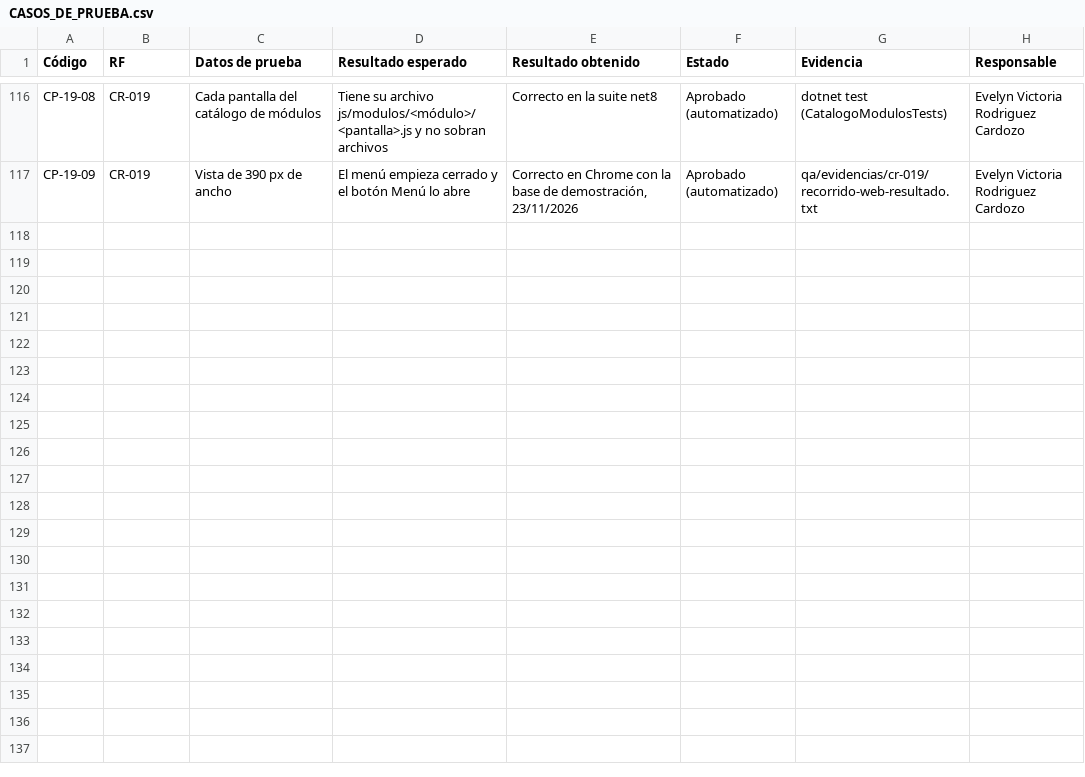
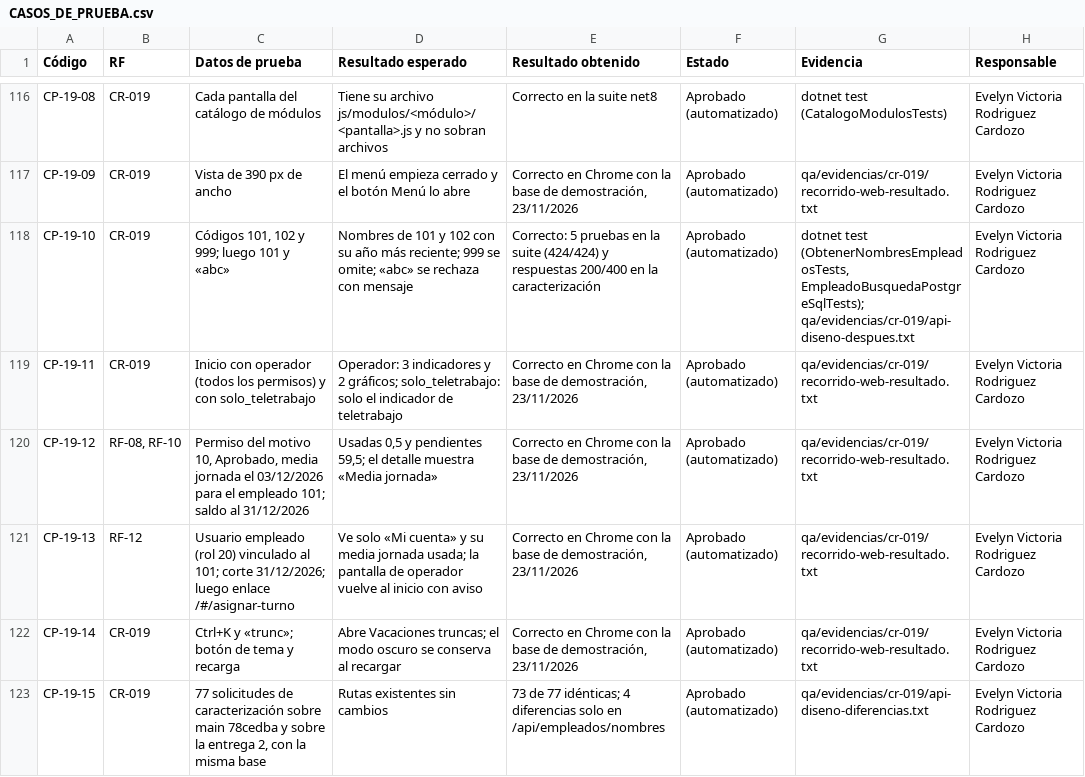
Before and after one commit to Nidka/RRHH, a CSV file: docs/t3/CASOS_DE_PRUEBA.csv, drawn as a sheet; only a part is shown, gaps mark what is left out.

Commit message:
docs(CR-019): evidencias del diseño moderno y corrección de la ficha anterior
- Caracterización de la API frente a 78cedba (73/77 idénticas), recorrido
  en Chrome 61/61 y capturas nuevas (incluye modo oscuro, rol empleado y
  celular).
- Corrige la ficha de la entrega 1: el operador abrió 14 pantallas, no 15;
  la 15.ª es la autoconsulta y ahora sí se recorre con el usuario empleado.
- Spec CR-019 (entrega 2), CHANGELOG y casos CP-19-10 a CP-19-15.

Refs: CR-019, CP-19-10 a CP-19-15

```diff
--- a/docs/t3/CASOS_DE_PRUEBA.csv
+++ b/docs/t3/CASOS_DE_PRUEBA.csv
@@ -117 +117,7 @@ CP-19-08,CR-019,Cada pantalla del catálogo de módulos,Tiene su archivo js/modu
 CP-19-09,CR-019,Vista de 390 px de ancho,El menú empieza cerrado y el botón Menú lo abre,"Correcto en Chrome con la base de demostración, 23/11/2026",Aprobado (automatizado),qa/evidencias/cr-019/recorrido-web-resultado.txt,Evelyn Victoria Rodriguez Cardozo
+CP-19-10,CR-019,"Códigos 101, 102 y 999; luego 101 y «abc»",Nombres de 101 y 102 con su año más reciente; 999 se omite; «abc» se rechaza con mensaje,Correcto: 5 pruebas en la suite (424/424) y respuestas 200/400 en la caracterización,Aprobado (automatizado),"dotnet test (ObtenerNombresEmpleadosTests, EmpleadoBusquedaPostgreSqlTests); qa/evidencias/cr-019/api-diseno-despues.txt",Evelyn Victoria Rodriguez Cardozo
+CP-19-11,CR-019,Inicio con operador (todos los permisos) y con solo_teletrabajo,Operador: 3 indicadores y 2 gráficos; solo_teletrabajo: solo el indicador de teletrabajo,"Correcto en Chrome con la base de demostración, 23/11/2026",Aprobado (automatizado),qa/evidencias/cr-019/recorrido-web-resultado.txt,Evelyn Victoria Rodriguez Cardozo
+CP-19-12,"RF-08, RF-10","Permiso del motivo 10, Aprobado, media jornada el 03/12/2026 para el empleado 101; saldo al 31/12/2026","Usadas 0,5 y pendientes 59,5; el detalle muestra «Media jornada»","Correcto en Chrome con la base de demostración, 23/11/2026",Aprobado (automatizado),qa/evidencias/cr-019/recorrido-web-resultado.txt,Evelyn Victoria Rodriguez Cardozo
+CP-19-13,RF-12,Usuario empleado (rol 20) vinculado al 101; corte 31/12/2026; luego enlace /#/asignar-turno,Ve solo «Mi cuenta» y su media jornada usada; la pantalla de operador vuelve al inicio con aviso,"Correcto en Chrome con la base de demostración, 23/11/2026",Aprobado (automatizado),qa/evidencias/cr-019/recorrido-web-resultado.txt,Evelyn Victoria Rodriguez Cardozo
+CP-19-14,CR-019,Ctrl+K y «trunc»; botón de tema y recarga,Abre Vacaciones truncas; el modo oscuro se conserva al recargar,"Correcto en Chrome con la base de demostración, 23/11/2026",Aprobado (automatizado),qa/evidencias/cr-019/recorrido-web-resultado.txt,Evelyn Victoria Rodriguez Cardozo
+CP-19-15,CR-019,"77 solicitudes de caracterización sobre main 78cedba y sobre la entrega 2, con la misma base",Rutas existentes sin cambios,73 de 77 idénticas; 4 diferencias solo en /api/empleados/nombres,Aprobado (automatizado),qa/evidencias/cr-019/api-diseno-diferencias.txt,Evelyn Victoria Rodriguez Cardozo
```
Also changed, not shown: 22 other files.
